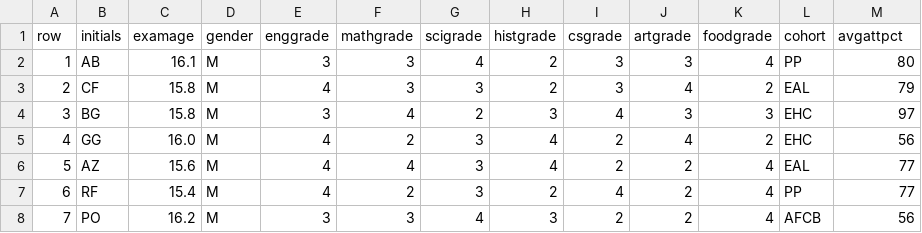
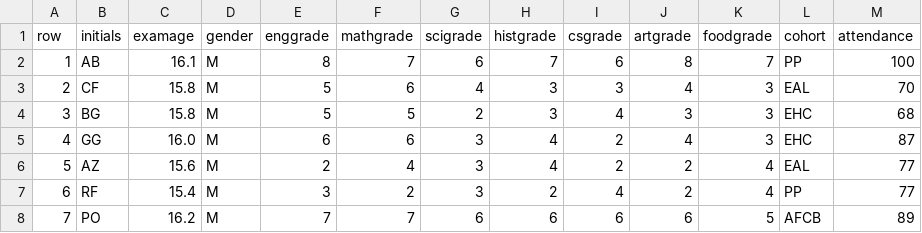
Before and after one commit to Code-Institute-Submissions/school-data-dashboard, a CSV file: data/schoolexamdata.csv, drawn as a sheet; only a part is shown; the diff covers the shown part only.

Commit message:
scatter plot of attendance v maths grade added

```diff
--- a/data/schoolexamdata.csv
+++ b/data/schoolexamdata.csv
@@ -1,8 +1,8 @@
-row,initials,examage,gender,enggrade,mathgrade,scigrade,histgrade,csgrade,artgrade,foodgrade,cohort,avgattpct
-1,AB,16.1,M,3,3,4,2,3,3,4,PP,80
-2,CF,15.8,M,4,3,3,2,3,4,2,EAL,79
-3,BG,15.8,M,3,4,2,3,4,3,3,EHC,97
-4,GG,16.0,M,4,2,3,4,2,4,2,EHC,56
-5,AZ,15.6,M,4,4,3,4,2,2,4,EAL,77
-6,RF,15.4,M,4,2,3,2,4,2,4,PP,77
-7,PO,16.2,M,3,3,4,3,2,2,4,AFCB,56
+row,initials,examage,gender,enggrade,mathgrade,scigrade,histgrade,csgrade,artgrade,foodgrade,cohort,attendance
+1,AB,16.1,M,8,7,6,7,6,8,7,PP,100
+2,CF,15.8,M,5,6,4,3,3,4,3,EAL,70
+3,BG,15.8,M,5,5,2,3,4,3,3,EHC,68
+4,GG,16.0,M,6,6,3,4,2,4,3,EHC,87
+5,AZ,15.6,M,2,4,3,4,2,2,4,EAL,77
+6,RF,15.4,M,3,2,3,2,4,2,4,PP,77
+7,PO,16.2,M,7,7,6,6,6,6,5,AFCB,89
```
Also changed, not shown: 119 edited cells elsewhere in this file, 3 other files.
